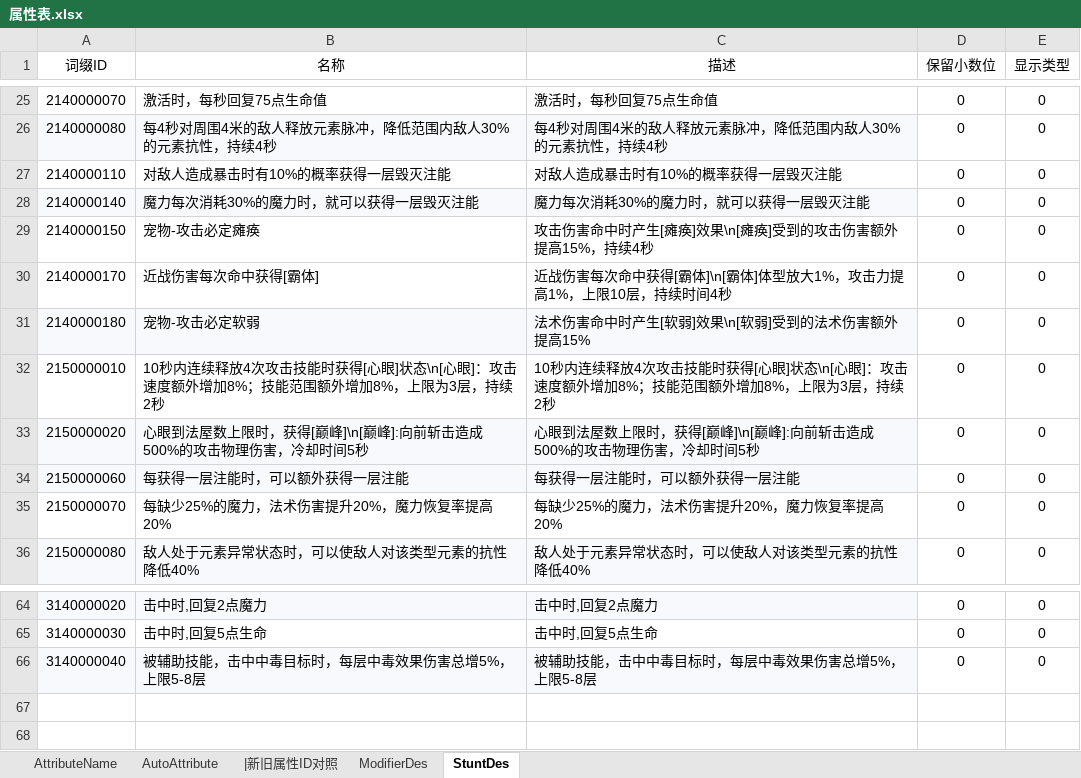
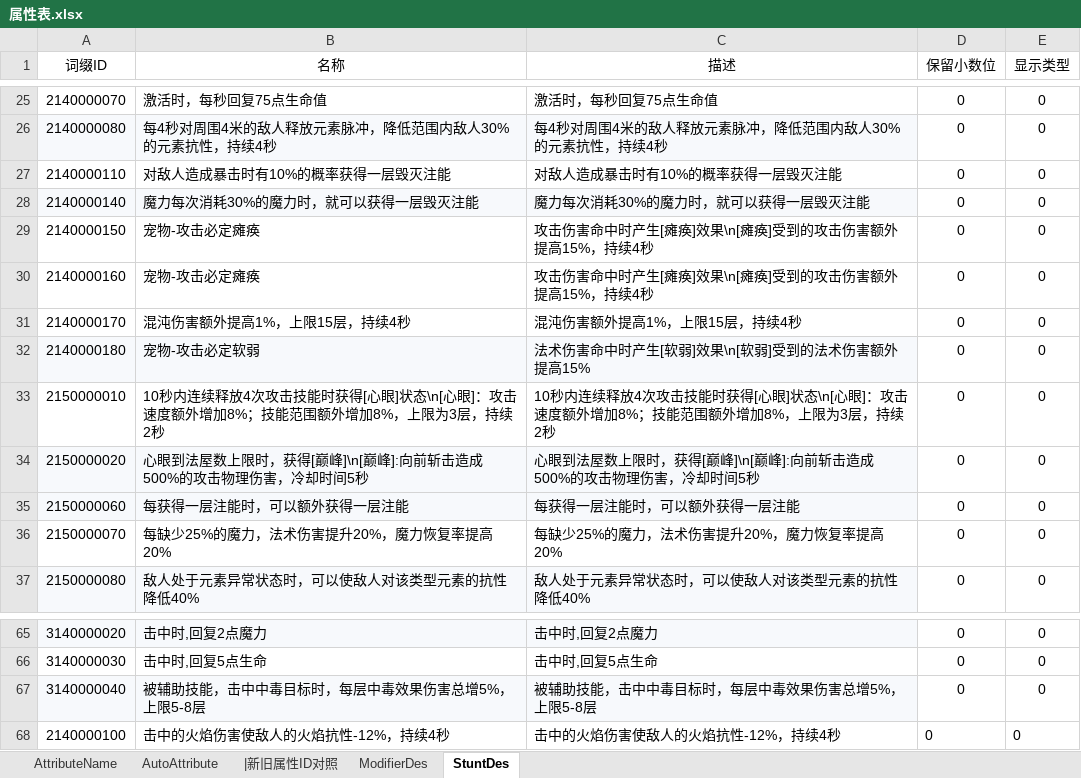
Before and after one commit to lyh2387316552-ui/chronicle, an Excel workbook: data-sources/属性表/属性表.xlsx, sheet StuntDes, drawn as a sheet; only a part is shown, gaps mark what is left out; values as stored, in another font and other column widths than the file's, no borders; conditional formats not drawn; addresses are those after the commit; the diff names each change by its address in the sheet, - before the commit and + after, or states it on an @@ line.

```diff
--- a/data-sources/属性表/属性表.xlsx (sheet StuntDes)
+++ b/data-sources/属性表/属性表.xlsx (sheet StuntDes)
+row 30: 2140000160 | 宠物-攻击必定瘫痪 | 攻击伤害命中时产生[瘫痪]效果\n[瘫痪]受到的攻击伤害额外提高15%，持续4秒 | 0 | 0
-B31 (名称): 近战伤害每次命中获得[霸体]
+B31 (名称): 混沌伤害额外提高1%，上限15层，持续4秒
-C31 (描述): 近战伤害每次命中获得[霸体]\n[霸体]体型放大1%，攻击力提高1%，上限10层，持续时间4秒
+C31 (描述): 混沌伤害额外提高1%，上限15层，持续4秒
+row 68: 2140000100 | 击中的火焰伤害使敌人的火焰抗性-12%，持续4秒 | 击中的火焰伤害使敌人的火焰抗性-12%，持续4秒 | 0 | 0
```
Also changed, not shown: sheet ModifierDes, data-sources/宝石表/技能养成相关.xlsx, data-sources/技能表/技能养成相关.xlsx, 36 other files.
